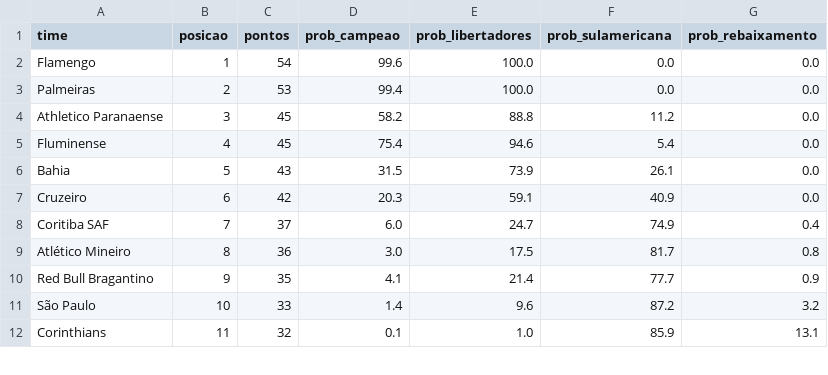
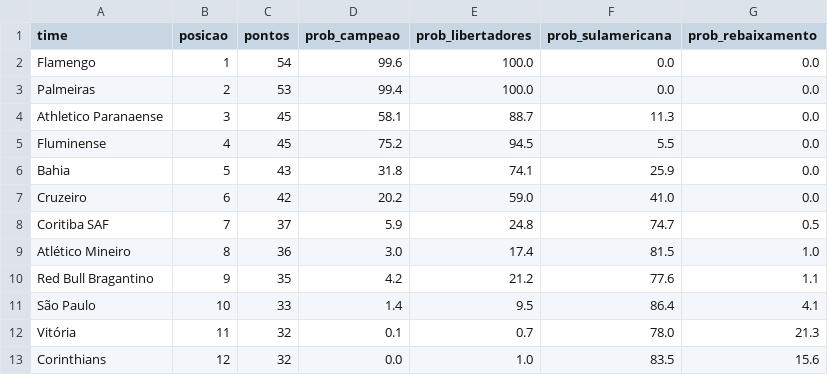
Before and after one commit to MayaraCAlmeida/brasileirao-2026-pipeline, a CSV file: probabilidades.csv, drawn as a sheet; only a part is shown; the diff covers the shown part only.

```diff
--- a/probabilidades.csv
+++ b/probabilidades.csv
@@ -3,10 +3,11 @@ Flamengo,1,54,99.6,100.0,0.0,0.0
 Palmeiras,2,53,99.4,100.0,0.0,0.0
-Athletico Paranaense,3,45,58.2,88.8,11.2,0.0
-Fluminense,4,45,75.4,94.6,5.4,0.0
-Bahia,5,43,31.5,73.9,26.1,0.0
-Cruzeiro,6,42,20.3,59.1,40.9,0.0
-Coritiba SAF,7,37,6.0,24.7,74.9,0.4
-Atlético Mineiro,8,36,3.0,17.5,81.7,0.8
-Red Bull Bragantino,9,35,4.1,21.4,77.7,0.9
-São Paulo,10,33,1.4,9.6,87.2,3.2
-Corinthians,11,32,0.1,1.0,85.9,13.1
+Athletico Paranaense,3,45,58.1,88.7,11.3,0.0
+Fluminense,4,45,75.2,94.5,5.5,0.0
+Bahia,5,43,31.8,74.1,25.9,0.0
+Cruzeiro,6,42,20.2,59.0,41.0,0.0
+Coritiba SAF,7,37,5.9,24.8,74.7,0.5
+Atlético Mineiro,8,36,3.0,17.4,81.5,1.0
+Red Bull Bragantino,9,35,4.2,21.2,77.6,1.1
+São Paulo,10,33,1.4,9.5,86.4,4.1
+Vitória,11,32,0.1,0.7,78.0,21.3
+Corinthians,12,32,0.0,1.0,83.5,15.6
```
Also changed, not shown: 1 removed row and 17 edited cells elsewhere in this file, 1 other file.
